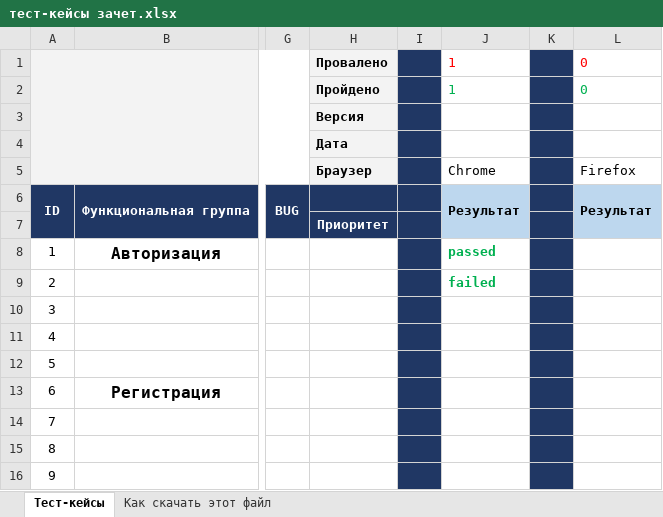
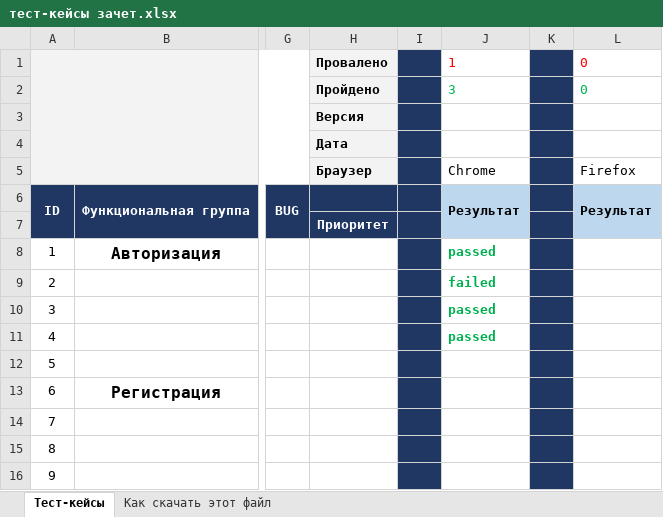
Before and after one commit to Marat-Zaripov/my-first-repository, an Excel workbook: тест-кейсы зачет.xlsx, sheet Тест-кейсы, drawn as a sheet; only a part is shown, gaps mark what is left out; values as stored, in another font and other column widths than the file's, no borders; charts and pictures not drawn; the diff names each change by its address in the sheet, - before the commit and + after, or states it on an @@ line.

Commit message:
Тест 07.04.2023
прошел 4 теста

```diff
--- a/тест-кейсы зачет.xlsx (sheet Тест-кейсы)
+++ b/тест-кейсы зачет.xlsx (sheet Тест-кейсы)
-J2: 1
+J2: 3
-J10:J11: (empty)
+J10:J11: passed
```
Also changed, not shown: charts or pictures.
